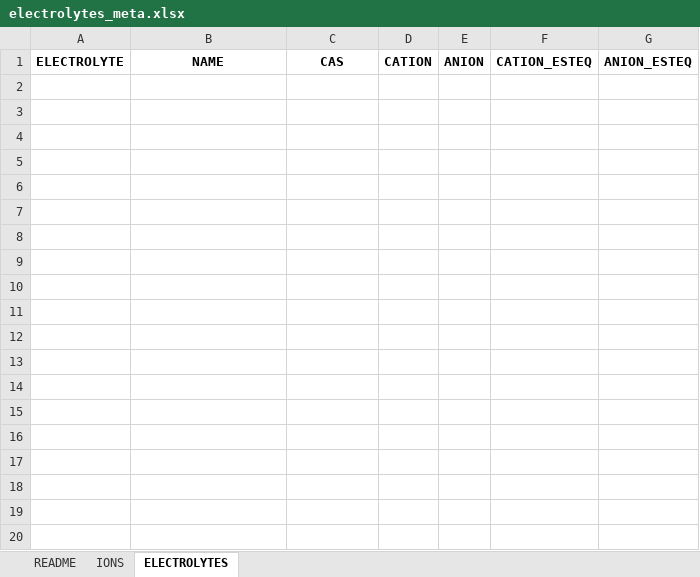
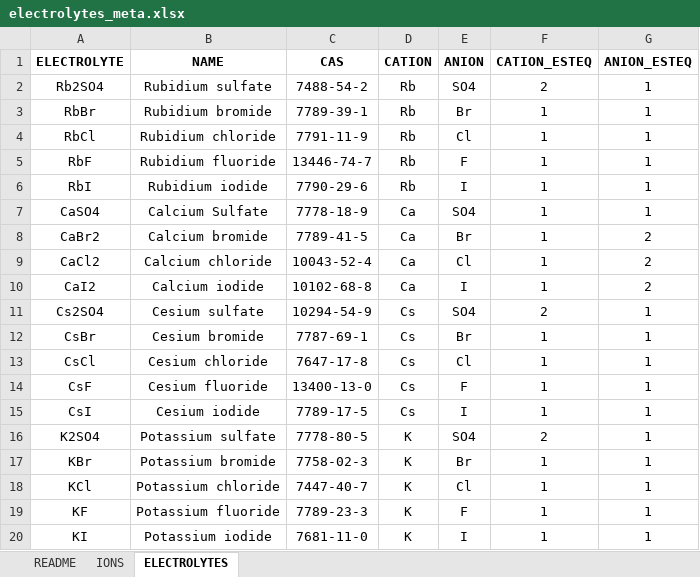
Before and after one commit to nupeg/MD_FIT_PAIR_COEFFS_VISCOSITY, an Excel workbook: data/electrolytes_meta.xlsx, sheet ELECTROLYTES, drawn as a sheet; only a part is shown; values as stored, in another font and other column widths than the file's, no borders; the diff covers the shown part only; the diff names each change by its address in the sheet, - before the commit and + after, or states it on an @@ line.

```diff
--- a/data/electrolytes_meta.xlsx (sheet ELECTROLYTES)
+++ b/data/electrolytes_meta.xlsx (sheet ELECTROLYTES)
+row 2: Rb2SO4 | Rubidium sulfate | 7488-54-2 | Rb | SO4 | 2 | 1
+row 3: RbBr | Rubidium bromide | 7789-39-1 | Rb | Br | 1 | 1
+row 4: RbCl | Rubidium chloride | 7791-11-9 | Rb | Cl | 1 | 1
+row 5: RbF | Rubidium fluoride | 13446-74-7 | Rb | F | 1 | 1
+row 6: RbI | Rubidium iodide | 7790-29-6 | Rb | I | 1 | 1
+row 7: CaSO4 | Calcium Sulfate | 7778-18-9 | Ca | SO4 | 1 | 1
+row 8: CaBr2 | Calcium bromide | 7789-41-5 | Ca | Br | 1 | 2
+row 9: CaCl2 | Calcium chloride | 10043-52-4 | Ca | Cl | 1 | 2
+row 10: CaI2 | Calcium iodide | 10102-68-8 | Ca | I | 1 | 2
+row 11: Cs2SO4 | Cesium sulfate | 10294-54-9 | Cs | SO4 | 2 | 1
+row 12: CsBr | Cesium bromide | 7787-69-1 | Cs | Br | 1 | 1
+row 13: CsCl | Cesium chloride | 7647-17-8 | Cs | Cl | 1 | 1
+row 14: CsF | Cesium fluoride | 13400-13-0 | Cs | F | 1 | 1
+row 15: CsI | Cesium iodide | 7789-17-5 | Cs | I | 1 | 1
+row 16: K2SO4 | Potassium sulfate | 7778-80-5 | K | SO4 | 2 | 1
+row 17: KBr | Potassium bromide | 7758-02-3 | K | Br | 1 | 1
+row 18: KCl | Potassium chloride | 7447-40-7 | K | Cl | 1 | 1
+row 19: KF | Potassium fluoride | 7789-23-3 | K | F | 1 | 1
+row 20: KI | Potassium iodide | 7681-11-0 | K | I | 1 | 1
```
Also changed, not shown: 13 added rows elsewhere in this sheet, sheet IONS, 42 other files.
